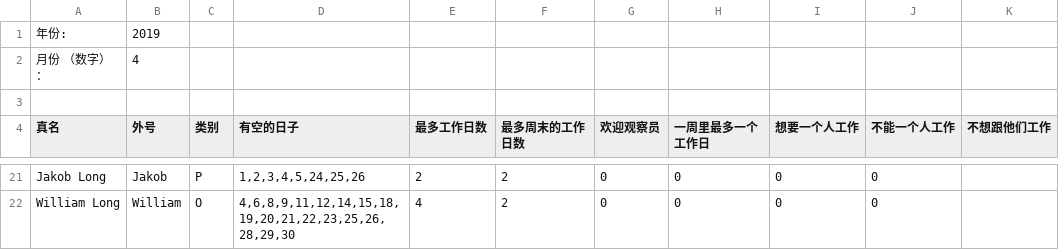
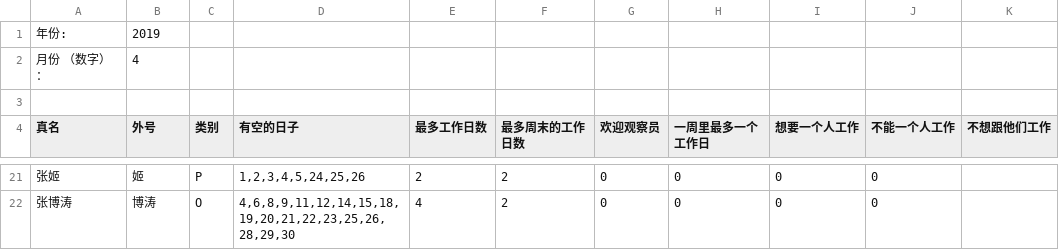
Before and after one commit to schedule/volunteer-scheduler, a CSV file: data_CN.csv, drawn as a sheet; only a part is shown, gaps mark what is left out; the diff covers the shown part only; the diff names each change by its address in the sheet, - before the commit and + after, or states it on an @@ line.

```diff
--- a/data_CN.csv
+++ b/data_CN.csv
-A21 (真名): Jakob Long
+A21 (真名): 张姬
-B21 (外号): Jakob
+B21 (外号): 姬
-A22 (真名): William Long
+A22 (真名): 张博涛
-B22 (外号): William
+B22 (外号): 博涛
```
Also changed, not shown: 31 edited cells elsewhere in this file, 2 other files.
